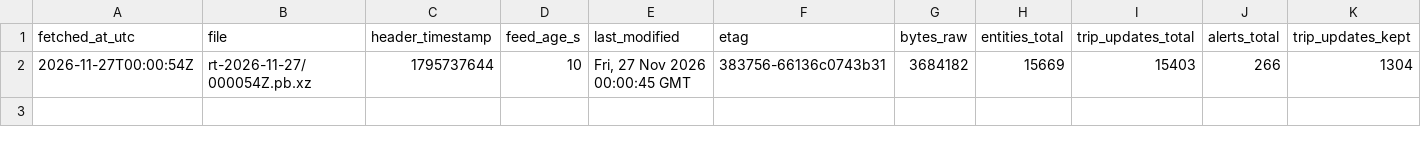
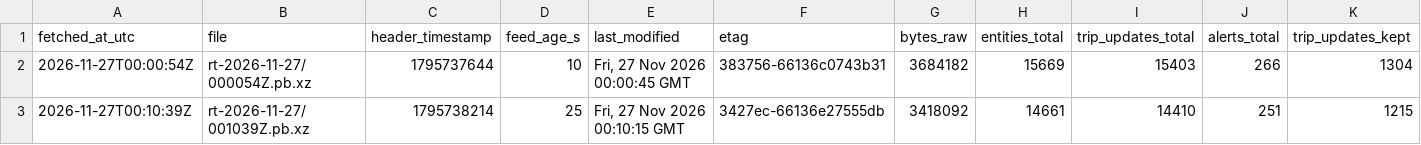
Before and after one commit to FabianGlueck/gtfs-rt-recorder, a CSV file: data/index/2026-11-27.csv, drawn as a sheet; only a part is shown; rows hold the shown columns only; the diff names each change by its address in the sheet, - before the commit and + after, or states it on an @@ line.

```diff
--- a/data/index/2026-11-27.csv
+++ b/data/index/2026-11-27.csv
+row 3: 2026-11-27T00:10:39Z | rt-2026-11-27/001039Z.pb.xz | 1795738214 | 25 | Fri, 27 Nov 2026 00:10:15 GMT | 3427ec-66136e27555db | 3418092 | 14661 | 14410 | 251 | 1215
```
